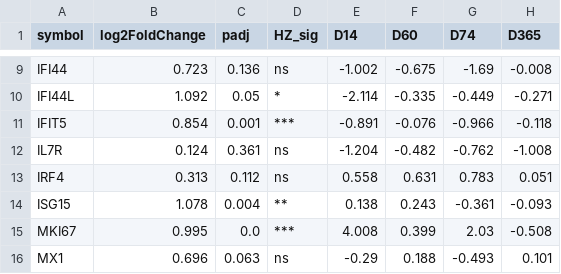
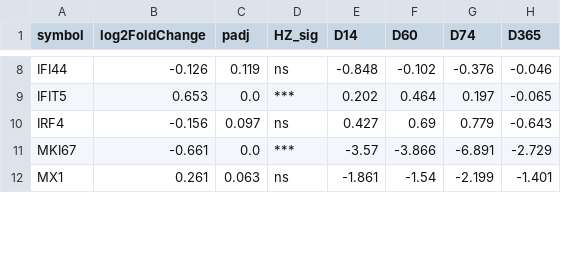
Before and after one commit to cmjlabs/VZV-geo, a CSV file: results/comparison/key_gene_comparison.csv, drawn as a sheet; only a part is shown, gaps mark what is left out; removed rows and columns are numbered as before the commit, all else as after; the diff covers the shown part only; the diff names each change by its address in the sheet, - before the commit and + after, or states it on an @@ line.

```diff
--- a/results/comparison/key_gene_comparison.csv
+++ b/results/comparison/key_gene_comparison.csv
-B8 (log2FoldChange): 0.723
+B8 (log2FoldChange): -0.126
-C8 (padj): 0.136
+C8 (padj): 0.119
-E8 (D14): -1.002
+E8 (D14): -0.848
-F8 (D60): -0.675
+F8 (D60): -0.102
-G8 (D74): -1.69
+G8 (D74): -0.376
-H8 (D365): -0.008
+H8 (D365): -0.046
-row 10: IFI44L | 1.092 | 0.05 | * | -2.114 | -0.335 | -0.449 | -0.271
-B9 (log2FoldChange): 0.854
+B9 (log2FoldChange): 0.653
-C9 (padj): 0.001
+C9 (padj): 0.0
-E9 (D14): -0.891
+E9 (D14): 0.202
-F9 (D60): -0.076
+F9 (D60): 0.464
-G9 (D74): -0.966
+G9 (D74): 0.197
-H9 (D365): -0.118
+H9 (D365): -0.065
-row 12: IL7R | 0.124 | 0.361 | ns | -1.204 | -0.482 | -0.762 | -1.008
-B10 (log2FoldChange): 0.313
+B10 (log2FoldChange): -0.156
-C10 (padj): 0.112
+C10 (padj): 0.097
-E10 (D14): 0.558
+E10 (D14): 0.427
-F10 (D60): 0.631
+F10 (D60): 0.69
-G10 (D74): 0.783
+G10 (D74): 0.779
-H10 (D365): 0.051
+H10 (D365): -0.643
-row 14: ISG15 | 1.078 | 0.004 | ** | 0.138 | 0.243 | -0.361 | -0.093
-B11 (log2FoldChange): 0.995
+B11 (log2FoldChange): -0.661
-E11 (D14): 4.008
+E11 (D14): -3.57
-F11 (D60): 0.399
+F11 (D60): -3.866
-G11 (D74): 2.03
+G11 (D74): -6.891
-H11 (D365): -0.508
+H11 (D365): -2.729
-B12 (log2FoldChange): 0.696
+B12 (log2FoldChange): 0.261
-E12 (D14): -0.29
+E12 (D14): -1.861
-F12 (D60): 0.188
+F12 (D60): -1.54
-G12 (D74): -0.493
+G12 (D74): -2.199
-H12 (D365): 0.101
+H12 (D365): -1.401
```
Also changed, not shown: 3 added rows, 9 removed rows and 34 edited cells elsewhere in this file, results/comparison/IFN_comparison_table.csv, 23 other files.
